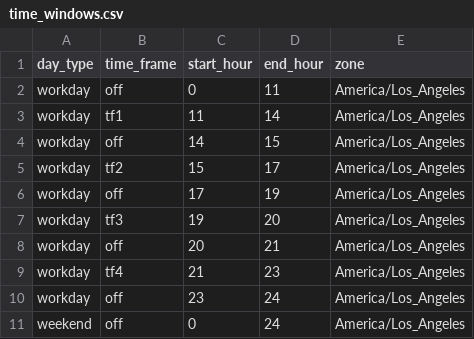
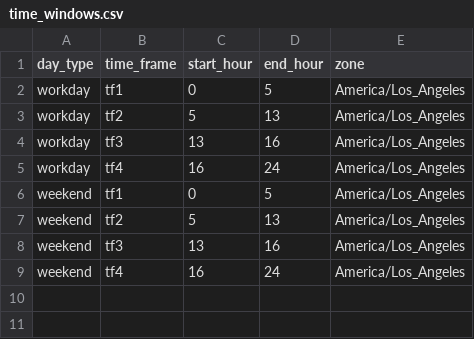
Before and after one commit to outis10/polymarket-trading-system, a CSV file: config/time_windows.csv, drawn as a sheet.

Commit message:
feat: add config snapshots system and Bot V2 settings
- config/snapshots/BITACORA.md: decision log with context for each
  config change
- config/snapshots/runtime_settings_2026-03-11.json: Bot A live config
  snapshot (2026-03-11)
- config/runtime_settings_v2.json: Bot V2 paper mode config
  (min_ask=0.60, all slots 1-29)

```diff
--- a/config/time_windows.csv
+++ b/config/time_windows.csv
@@ -1,11 +1,9 @@
 day_type,time_frame,start_hour,end_hour,zone
-workday,off,0,11,America/Los_Angeles
-workday,tf1,11,14,America/Los_Angeles
-workday,off,14,15,America/Los_Angeles
-workday,tf2,15,17,America/Los_Angeles
-workday,off,17,19,America/Los_Angeles
-workday,tf3,19,20,America/Los_Angeles
-workday,off,20,21,America/Los_Angeles
-workday,tf4,21,23,America/Los_Angeles
-workday,off,23,24,America/Los_Angeles
-weekend,off,0,24,America/Los_Angeles
+workday,tf1,0,5,America/Los_Angeles
+workday,tf2,5,13,America/Los_Angeles
+workday,tf3,13,16,America/Los_Angeles
+workday,tf4,16,24,America/Los_Angeles
+weekend,tf1,0,5,America/Los_Angeles
+weekend,tf2,5,13,America/Los_Angeles
+weekend,tf3,13,16,America/Los_Angeles
+weekend,tf4,16,24,America/Los_Angeles
```
Also changed, not shown: 15 other files.
